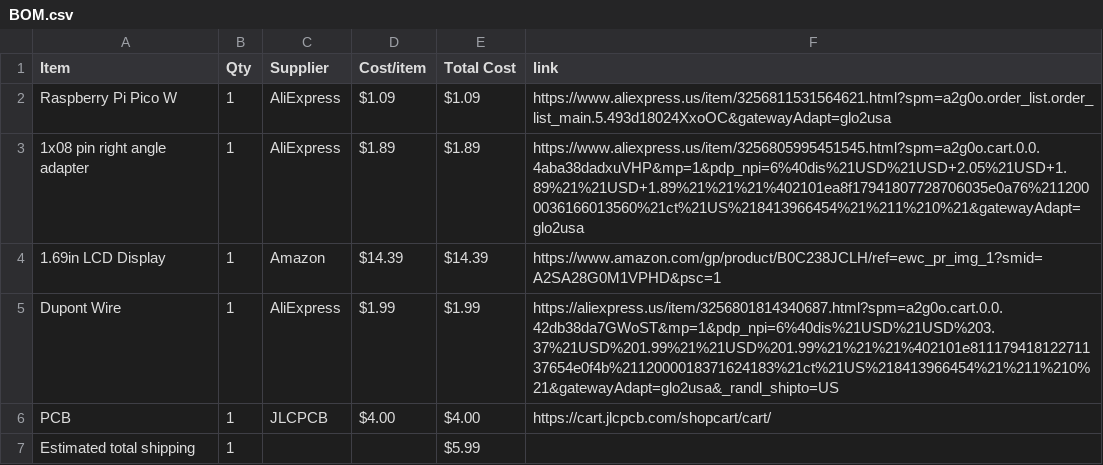
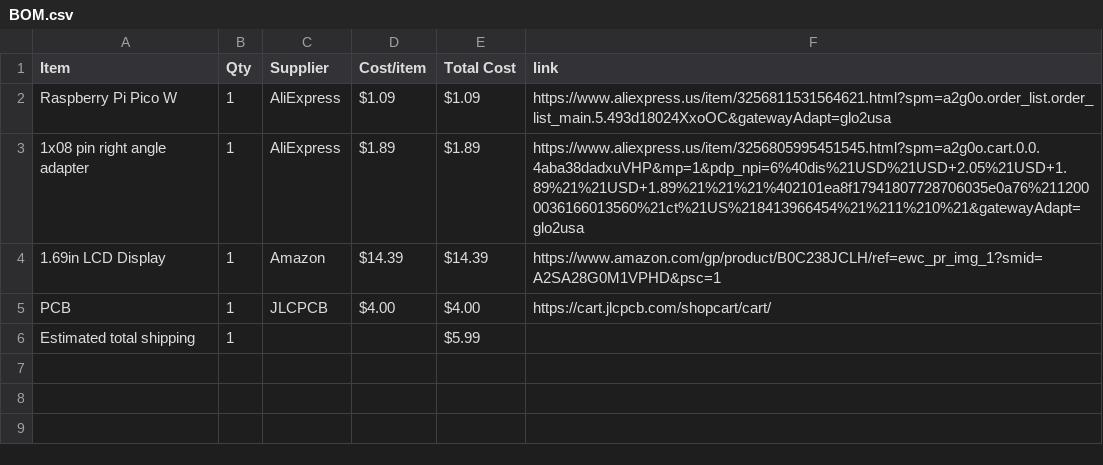
Before and after one commit to yuseitanabe2010-code/HalfLifeWeek5, a CSV file: BOM.csv, drawn as a sheet; the diff names each change by its address in the sheet, - before the commit and + after, or states it on an @@ line.

Commit message:
Sync Spotify Mini Display from Half Life

```diff
--- a/BOM.csv
+++ b/BOM.csv
-row 5: Dupont Wire | 1 | AliExpress | $1.99 | $1.99 | https://aliexpress.us/item/3256801814340687.html?spm=a2g0o.cart.0.0.42db38da7GWoST&mp=1&pdp_npi=6%40dis%21USD%21USD%203.37%21USD%201.99%21%21USD%201.99%21%21%21%402101e81117941812271137654e0f4b%2112000018371624183%21ct%21US%218413966454%21%211%210%21&gatewayAdapt=glo2usa&_randl_shipto=US
```
